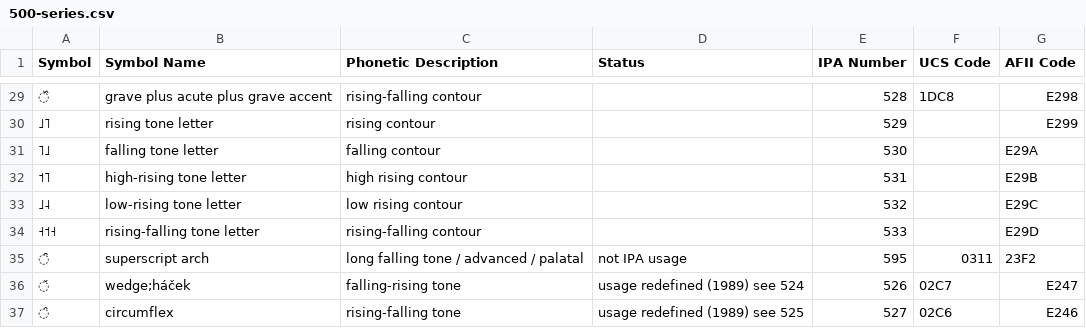
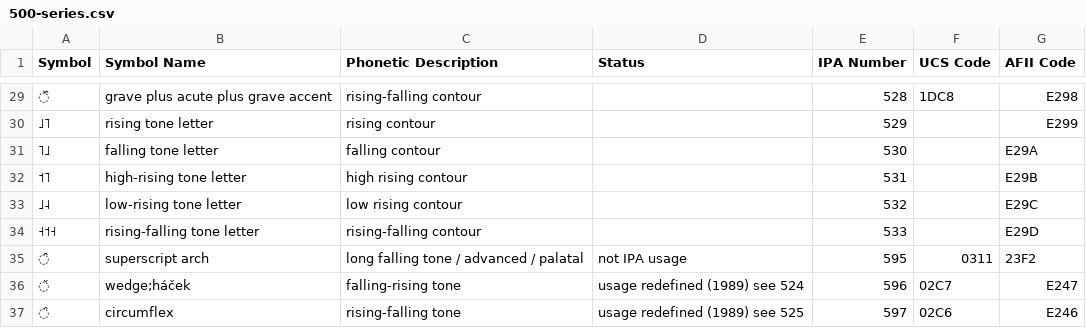
Before and after one commit to AdamSteffanick/ipa-data, a CSV file: data-csv/500-series.csv, drawn as a sheet; only a part is shown, gaps mark what is left out.

Commit message:
Fixed IPA Number

```diff
--- a/data-csv/500-series.csv
+++ b/data-csv/500-series.csv
@@ -35,3 +35,3 @@ Symbol,Symbol Name,Phonetic Description,Status,IPA Number,UCS Code,AFII Code
 ̑,superscript arch,long falling tone / advanced / palatal,not IPA usage,595,0311,23F2
-̌,wedge;háček,falling-rising tone,usage redefined (1989) see 524,526,02C7,E247
-̂,circumflex,rising-falling tone,usage redefined (1989) see 525,527,02C6,E246
+̌,wedge;háček,falling-rising tone,usage redefined (1989) see 524,596,02C7,E247
+̂,circumflex,rising-falling tone,usage redefined (1989) see 525,597,02C6,E246
```
